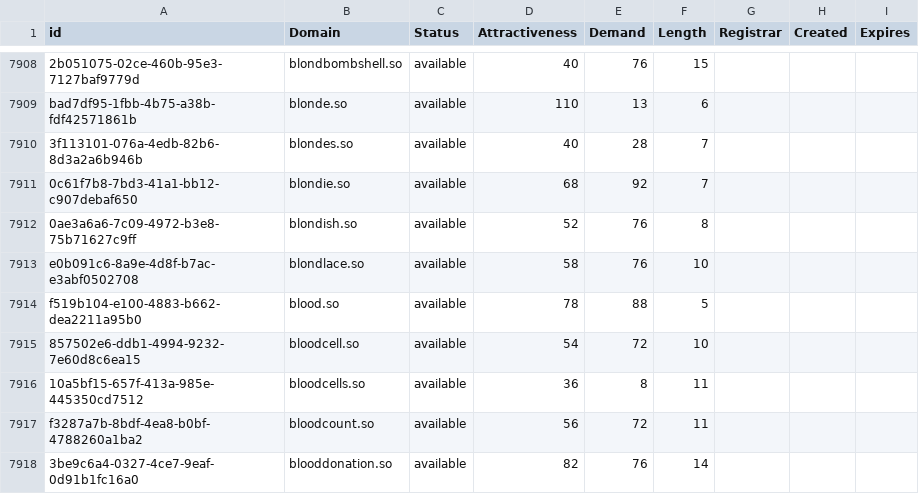
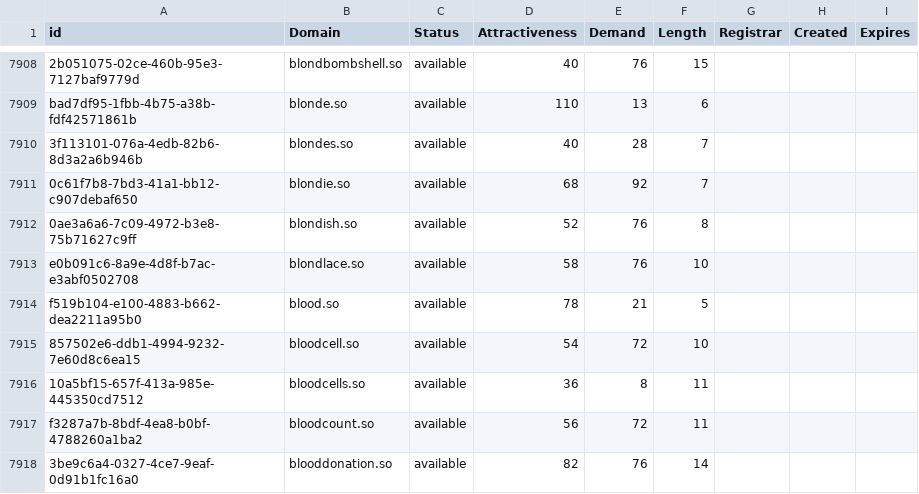
Before and after one commit to UniqueDomains/so-oneword-domains, a CSV file: so.csv, drawn as a sheet; only a part is shown, gaps mark what is left out; the diff covers the shown part only.

```diff
--- a/so.csv
+++ b/so.csv
@@ -7913,3 +7913,3 @@ bad7df95-1fbb-4b75-a38b-fdf42571861b,blonde.so,available,110,13,6,,,
 e0b091c6-8a9e-4d8f-b7ac-e3abf0502708,blondlace.so,available,58,76,10,,,
-f519b104-e100-4883-b662-dea2211a95b0,blood.so,available,78,88,5,,,
+f519b104-e100-4883-b662-dea2211a95b0,blood.so,available,78,21,5,,,
 857502e6-ddb1-4994-9232-7e60d8c6ea15,bloodcell.so,available,54,72,10,,,
```
Also changed, not shown: 5 edited cells elsewhere in this file, 2 other files.
